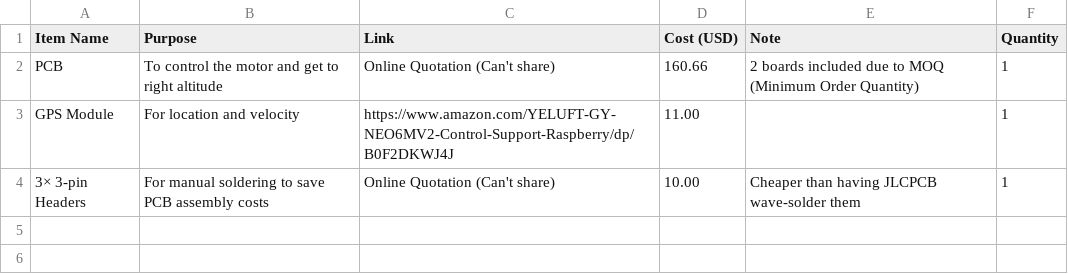
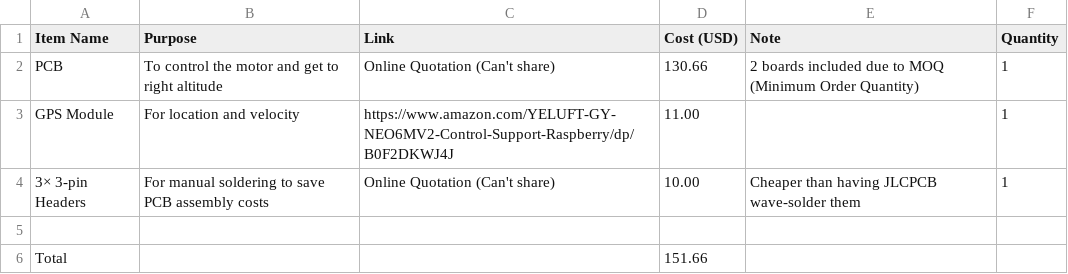
Before and after one commit to SrijanCherupally/GPS-Tracking-Module, a CSV file: BOM.csv, drawn as a sheet.

Commit message:
Update BOM.csv

```diff
--- a/BOM.csv
+++ b/BOM.csv
@@ -1,4 +1,6 @@
 Item Name,Purpose,Link,Cost (USD),Note,Quantity
-"PCB","To control the motor and get to right altitude","Online Quotation (Can't share)",160.66,"2 boards included due to MOQ (Minimum Order Quantity)",1
+"PCB","To control the motor and get to right altitude","Online Quotation (Can't share)",130.66,"2 boards included due to MOQ (Minimum Order Quantity)",1
 "GPS Module","For location and velocity","https://www.amazon.com/YELUFT-GY-NEO6MV2-Control-Support-Raspberry/dp/B0F2DKWJ4J",11.00,"",1
 "3× 3-pin Headers","For manual soldering to save PCB assembly costs","Online Quotation (Can't share)",10.00,"Cheaper than having JLCPCB wave-solder them",1
+,,,,,
+Total,,,"151.66",,
```
